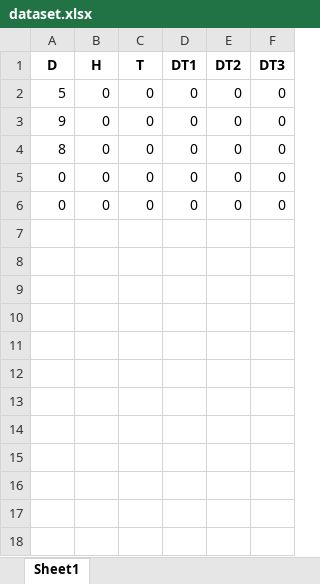
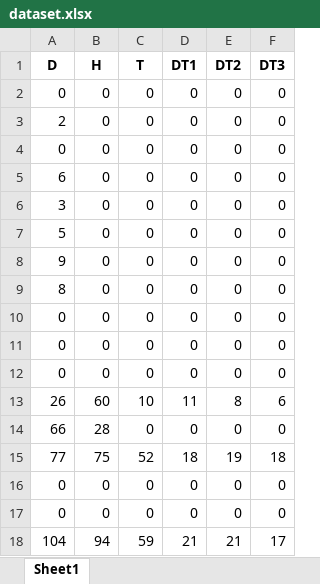
Before and after one commit to mishuk09/qalib-backend, an Excel workbook: uploads/dataset.xlsx, sheet Sheet1, drawn as a sheet; values as stored, in another font and other column widths than the file's, no borders; the diff names each change by its address in the sheet, - before the commit and + after, or states it on an @@ line.

```diff
--- a/uploads/dataset.xlsx (sheet Sheet1)
+++ b/uploads/dataset.xlsx (sheet Sheet1)
+row 2: 0 | 0 | 0 | 0 | 0 | 0
+row 3: 2 | 0 | 0 | 0 | 0 | 0
+row 4: 0 | 0 | 0 | 0 | 0 | 0
+row 5: 6 | 0 | 0 | 0 | 0 | 0
+row 6: 3 | 0 | 0 | 0 | 0 | 0
+row 12: 0 | 0 | 0 | 0 | 0 | 0
+row 13: 26 | 60 | 10 | 11 | 8 | 6
+row 14: 66 | 28 | 0 | 0 | 0 | 0
+row 15: 77 | 75 | 52 | 18 | 19 | 18
+row 16: 0 | 0 | 0 | 0 | 0 | 0
+row 17: 0 | 0 | 0 | 0 | 0 | 0
+row 18: 104 | 94 | 59 | 21 | 21 | 17
```
Also changed, not shown: outputs/group_final.xlsx, 4 other files.
